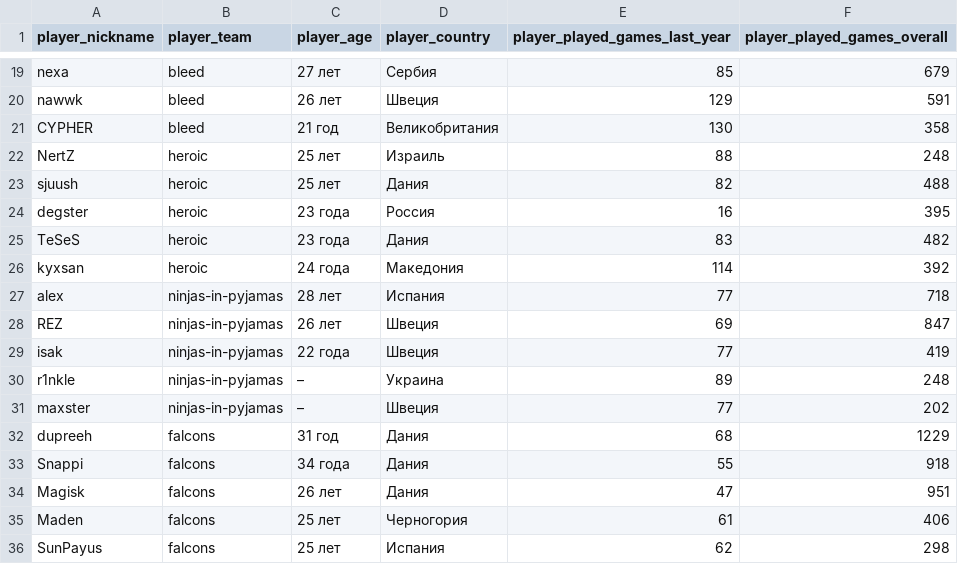
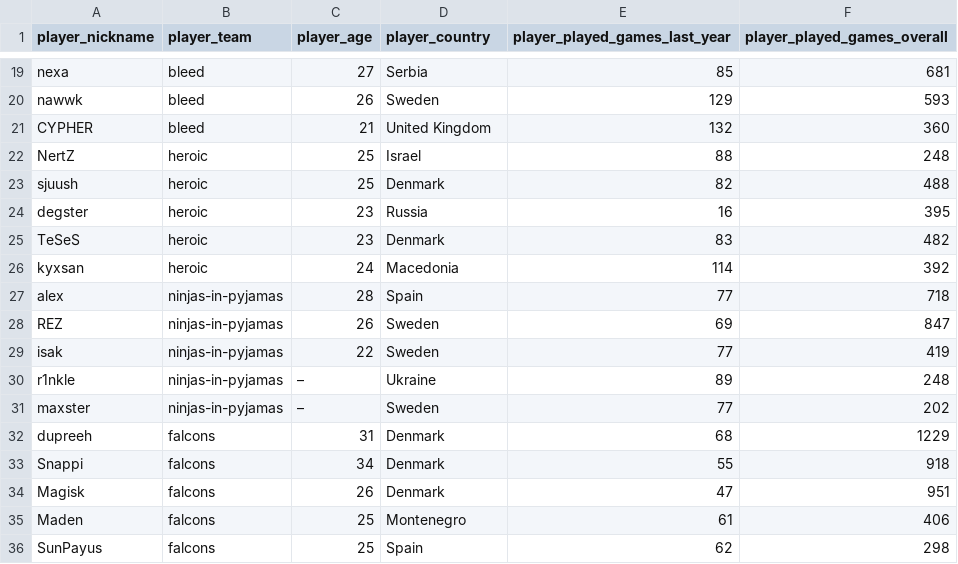
Before and after one commit to FluxFury/webnews-parser, a CSV file: cs_players.csv, drawn as a sheet; only a part is shown, gaps mark what is left out; the diff covers the shown part only; the diff names each change by its address in the sheet, - before the commit and + after, or states it on an @@ line.

```diff
--- a/cs_players.csv
+++ b/cs_players.csv
-C19 (player_age): 27 лет
+C19 (player_age): 27
-D19 (player_country): Сербия
+D19 (player_country): Serbia
-F19 (player_played_games_overall): 679
+F19 (player_played_games_overall): 681
-C20 (player_age): 26 лет
+C20 (player_age): 26
-D20 (player_country): Швеция
+D20 (player_country): Sweden
-F20 (player_played_games_overall): 591
+F20 (player_played_games_overall): 593
-C21 (player_age): 21 год
+C21 (player_age): 21
-D21 (player_country): Великобритания
+D21 (player_country): United Kingdom
-E21 (player_played_games_last_year): 130
+E21 (player_played_games_last_year): 132
-F21 (player_played_games_overall): 358
+F21 (player_played_games_overall): 360
-C22:C23 (player_age): 25 лет
+C22:C23 (player_age): 25
-D22 (player_country): Израиль
+D22 (player_country): Israel
-D23 (player_country): Дания
+D23 (player_country): Denmark
-C24:C25 (player_age): 23 года
+C24:C25 (player_age): 23
-D24 (player_country): Россия
+D24 (player_country): Russia
-D25 (player_country): Дания
+D25 (player_country): Denmark
-C26 (player_age): 24 года
+C26 (player_age): 24
-D26 (player_country): Македония
+D26 (player_country): Macedonia
-C27 (player_age): 28 лет
+C27 (player_age): 28
-D27 (player_country): Испания
+D27 (player_country): Spain
-C28 (player_age): 26 лет
+C28 (player_age): 26
-D28:D29 (player_country): Швеция
+D28:D29 (player_country): Sweden
-C29 (player_age): 22 года
+C29 (player_age): 22
-D30 (player_country): Украина
+D30 (player_country): Ukraine
-D31 (player_country): Швеция
+D31 (player_country): Sweden
-C32 (player_age): 31 год
+C32 (player_age): 31
-D32:D34 (player_country): Дания
+D32:D34 (player_country): Denmark
-C33 (player_age): 34 года
+C33 (player_age): 34
-C34 (player_age): 26 лет
+C34 (player_age): 26
-C35:C36 (player_age): 25 лет
+C35:C36 (player_age): 25
-D35 (player_country): Черногория
+D35 (player_country): Montenegro
-D36 (player_country): Испания
+D36 (player_country): Spain
```
Also changed, not shown: 160 edited cells elsewhere in this file, 5 other files.
